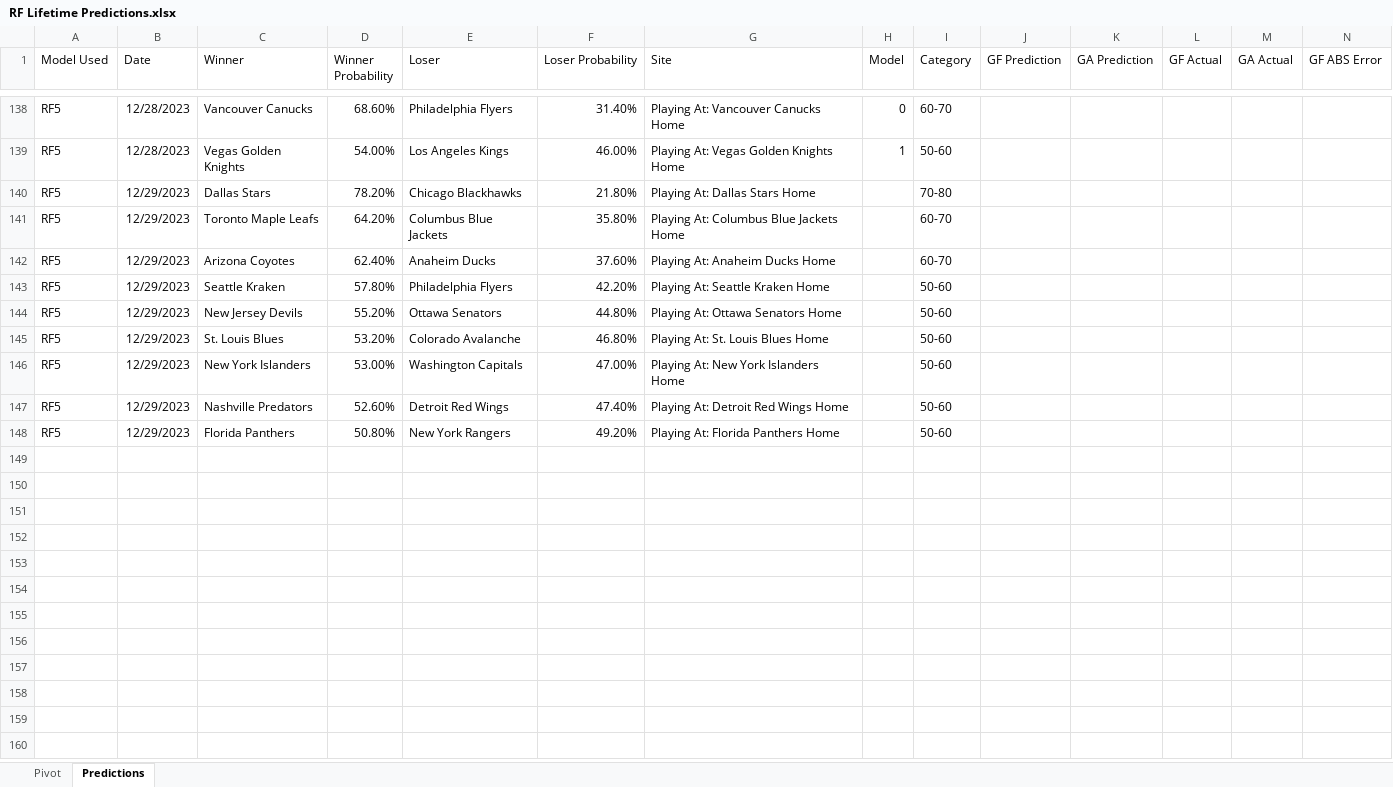
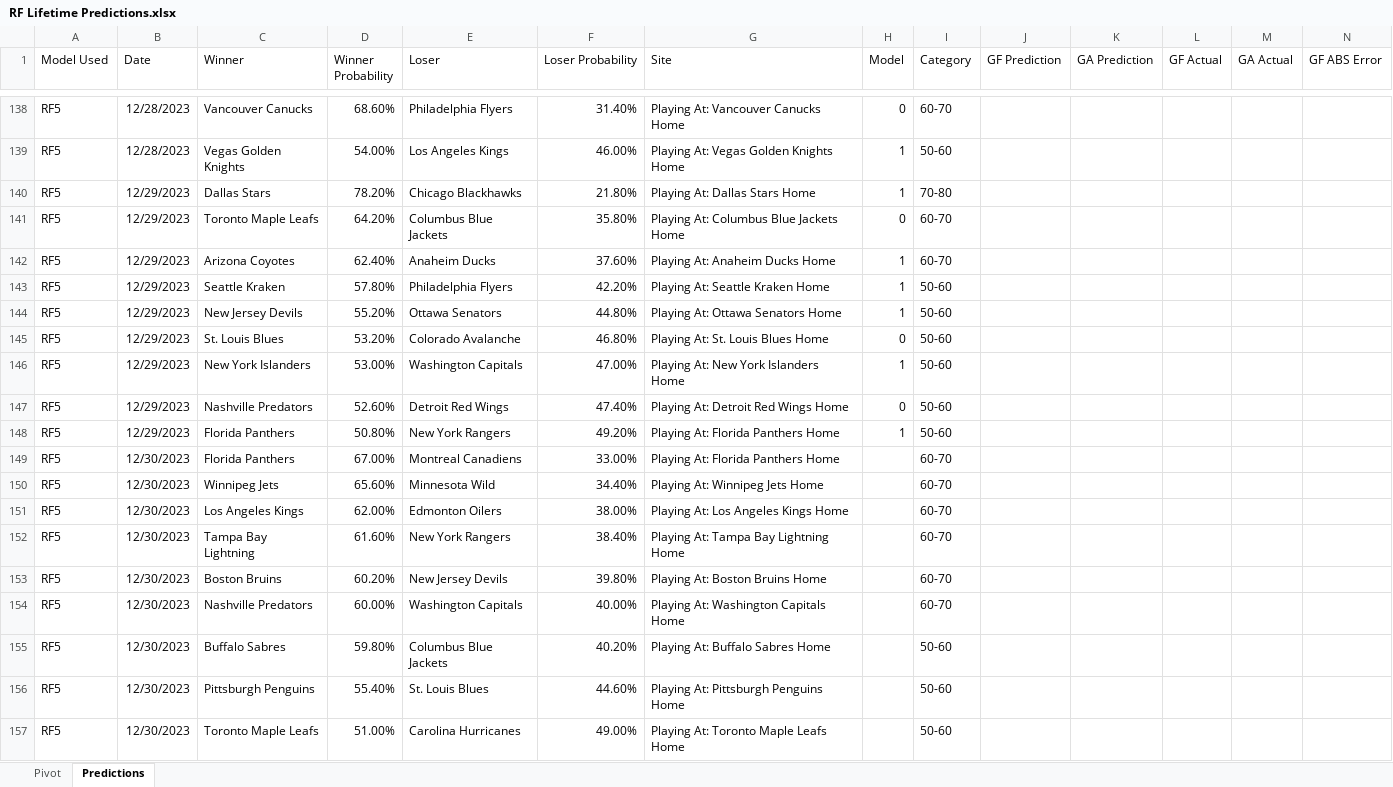
Before and after one commit to thomashigginsdatascientist/Hockey_Model, an Excel workbook: RF Lifetime Predictions.xlsx, sheet Predictions, drawn as a sheet; only a part is shown, gaps mark what is left out; values as stored, in another font and other column widths than the file's, no borders; conditional formats not drawn; rows hold the shown columns only; the diff names each change by its address in the sheet, - before the commit and + after, or states it on an @@ line.

Commit message:
updated predictions

```diff
--- a/RF Lifetime Predictions.xlsx (sheet Predictions)
+++ b/RF Lifetime Predictions.xlsx (sheet Predictions)
-H140 (Model): (empty)
+H140 (Model): 1
-H141 (Model): (empty)
+H141 (Model): 0
-H142:H144 (Model): (empty)
+H142:H144 (Model): 1
-H145 (Model): (empty)
+H145 (Model): 0
-H146 (Model): (empty)
+H146 (Model): 1
-H147 (Model): (empty)
+H147 (Model): 0
-H148 (Model): (empty)
+H148 (Model): 1
+row 149: RF5 | 12/30/2023 | Florida Panthers | 67.00% | Montreal Canadiens | 33.00% | Playing At: Florida Panthers Home |  | 60-70
+row 150: RF5 | 12/30/2023 | Winnipeg Jets | 65.60% | Minnesota Wild | 34.40% | Playing At: Winnipeg Jets Home |  | 60-70
+row 151: RF5 | 12/30/2023 | Los Angeles Kings | 62.00% | Edmonton Oilers | 38.00% | Playing At: Los Angeles Kings Home |  | 60-70
+row 152: RF5 | 12/30/2023 | Tampa Bay Lightning | 61.60% | New York Rangers | 38.40% | Playing At: Tampa Bay Lightning Home |  | 60-70
+row 153: RF5 | 12/30/2023 | Boston Bruins | 60.20% | New Jersey Devils | 39.80% | Playing At: Boston Bruins Home |  | 60-70
+row 154: RF5 | 12/30/2023 | Nashville Predators | 60.00% | Washington Capitals | 40.00% | Playing At: Washington Capitals Home |  | 60-70
+row 155: RF5 | 12/30/2023 | Buffalo Sabres | 59.80% | Columbus Blue Jackets | 40.20% | Playing At: Buffalo Sabres Home |  | 50-60
+row 156: RF5 | 12/30/2023 | Pittsburgh Penguins | 55.40% | St. Louis Blues | 44.60% | Playing At: Pittsburgh Penguins Home |  | 50-60
+row 157: RF5 | 12/30/2023 | Toronto Maple Leafs | 51.00% | Carolina Hurricanes | 49.00% | Playing At: Toronto Maple Leafs Home |  | 50-60
```
Also changed, not shown: sheet Pivot, GBM Lifetime Predictions.xlsx, 3 other files.
